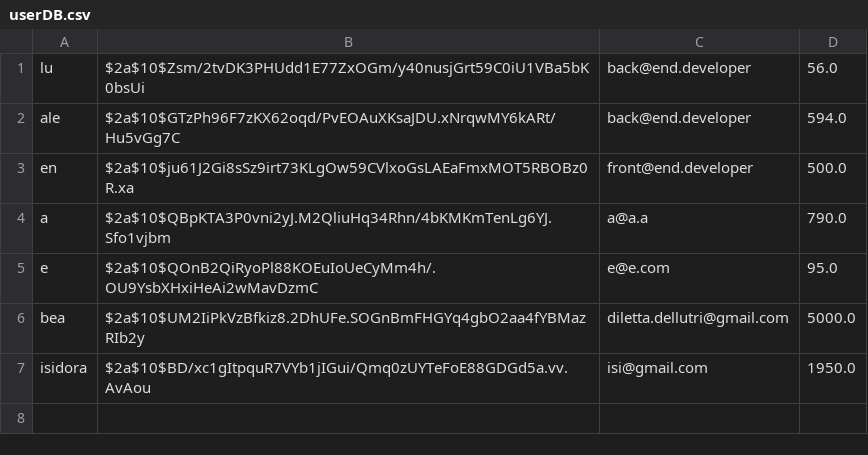
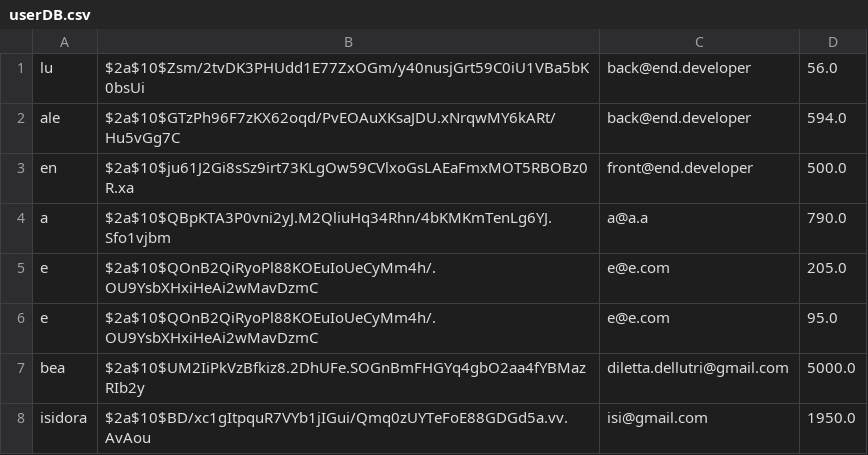
Before and after one commit to MrVannu/MagikMarket, a CSV file: src/main/resources/userDB.csv, drawn as a sheet; the diff names each change by its address in the sheet, - before the commit and + after, or states it on an @@ line.

```diff
--- a/src/main/resources/userDB.csv
+++ b/src/main/resources/userDB.csv
+row 5: e | $2a$10$QOnB2QiRyoPl88KOEuIoUeCyMm4h/.OU9YsbXHxiHeAi2wMavDzmC | e@e.com | 205.0
```
Also changed, not shown: src/main/resources/StocksDB.csv, 4 other files.
